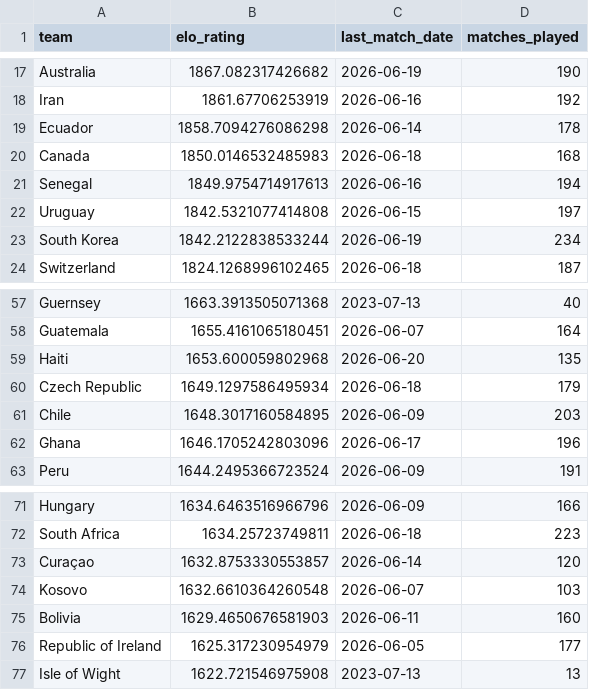
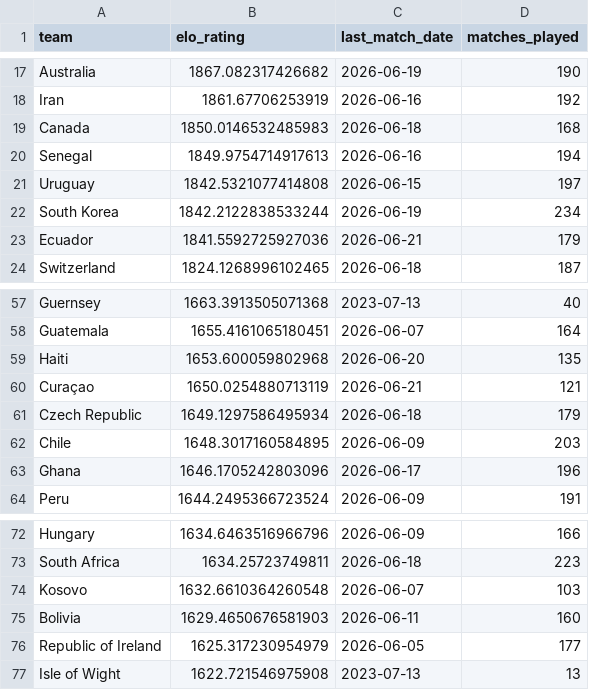
Before and after one commit to matteodethomasis-svg/wc2026-model, a CSV file: reports/baseline_latest_elo_ratings.csv, drawn as a sheet; only a part is shown, gaps mark what is left out; removed rows and columns are numbered as before the commit, all else as after; the diff names each change by its address in the sheet, - before the commit and + after, or states it on an @@ line.

```diff
--- a/reports/baseline_latest_elo_ratings.csv
+++ b/reports/baseline_latest_elo_ratings.csv
-row 19: Ecuador | 1858.7094276086298 | 2026-06-14 | 178
+row 23: Ecuador | 1841.5592725927036 | 2026-06-21 | 179
+row 60: Curaçao | 1650.0254880713119 | 2026-06-21 | 121
-row 73: Curaçao | 1632.8753330553857 | 2026-06-14 | 120
```
Also changed, not shown: data/interim/polymarket_world_cup_winner.csv, data/interim/wc2026_expected_lineups_espn.csv, 8 other files.
